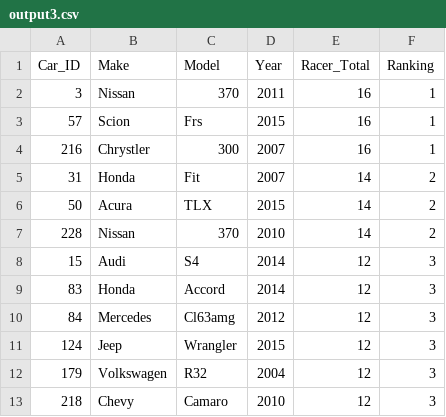
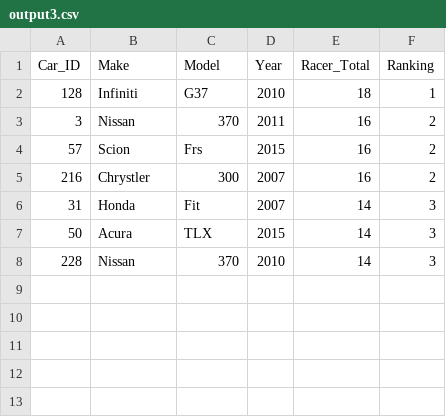
Before and after one commit to katychuang/cisc3140_lab3, a CSV file: proj2/1-Racer/output3.csv, drawn as a sheet.

```diff
--- a/proj2/1-Racer/output3.csv
+++ b/proj2/1-Racer/output3.csv
@@ -1,13 +1,8 @@
 Car_ID,Make,Model,Year,Racer_Total,Ranking
-3,Nissan,370,2011,16,1
-57,Scion,Frs,2015,16,1
-216,Chrystler,300,2007,16,1
-31,Honda,Fit,2007,14,2
-50,Acura,TLX,2015,14,2
-228,Nissan,370,2010,14,2
-15,Audi,S4,2014,12,3
-83,Honda,Accord,2014,12,3
-84,Mercedes,Cl63amg,2012,12,3
-124,Jeep,Wrangler,2015,12,3
-179,Volkswagen,R32,2004,12,3
-218,Chevy,Camaro,2010,12,3
+128,Infiniti,G37,2010,18,1
+3,Nissan,370,2011,16,2
+57,Scion,Frs,2015,16,2
+216,Chrystler,300,2007,16,2
+31,Honda,Fit,2007,14,3
+50,Acura,TLX,2015,14,3
+228,Nissan,370,2010,14,3
```
Also changed, not shown: proj2/1-Racer/output2.csv, 1 other file.
